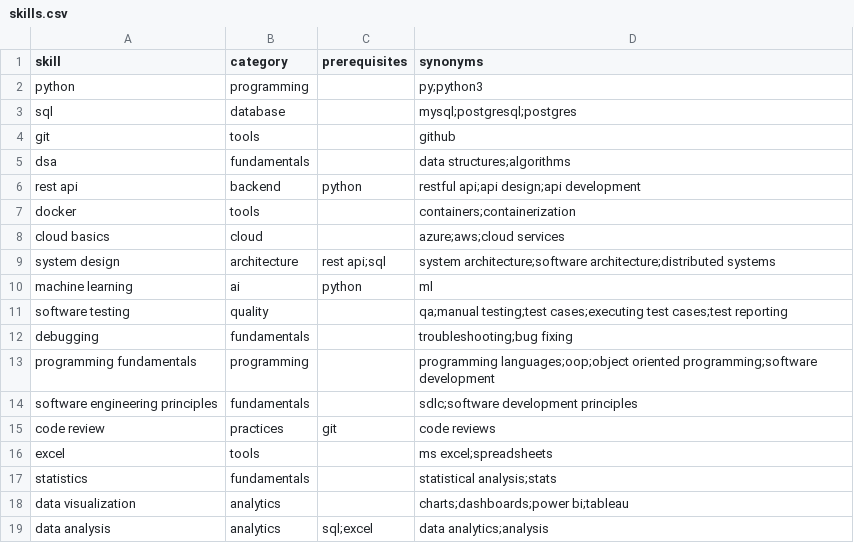
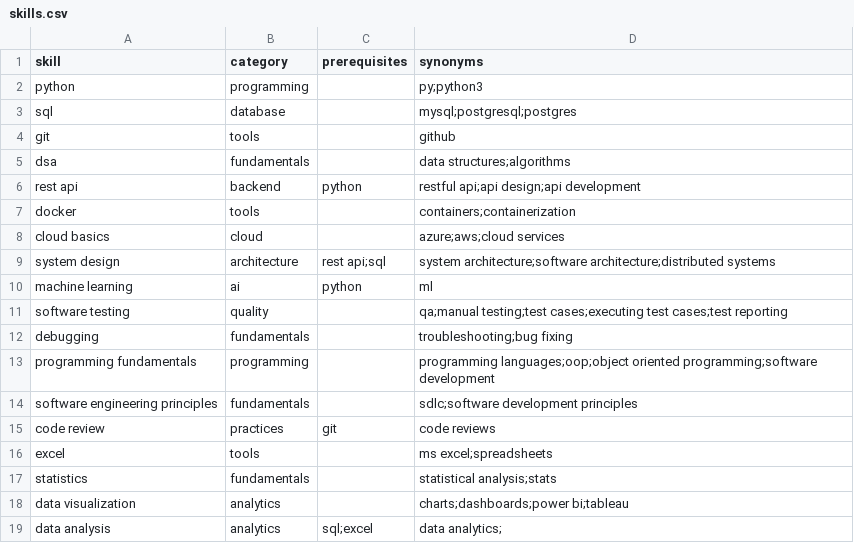
Before and after one commit to navalgundtas-dev/skill-gap-analyzer, a CSV file: data/skills.csv, drawn as a sheet.

Commit message:
wip: tests, resume parser, data fixes

```diff
--- a/data/skills.csv
+++ b/data/skills.csv
@@ -18,2 +18,2 @@ statistics,fundamentals,,statistical analysis;stats
 data visualization,analytics,,charts;dashboards;power bi;tableau
-data analysis,analytics,sql;excel,data analytics;analysis
+data analysis,analytics,sql;excel,data analytics;
```
Also changed, not shown: 5 other files.
